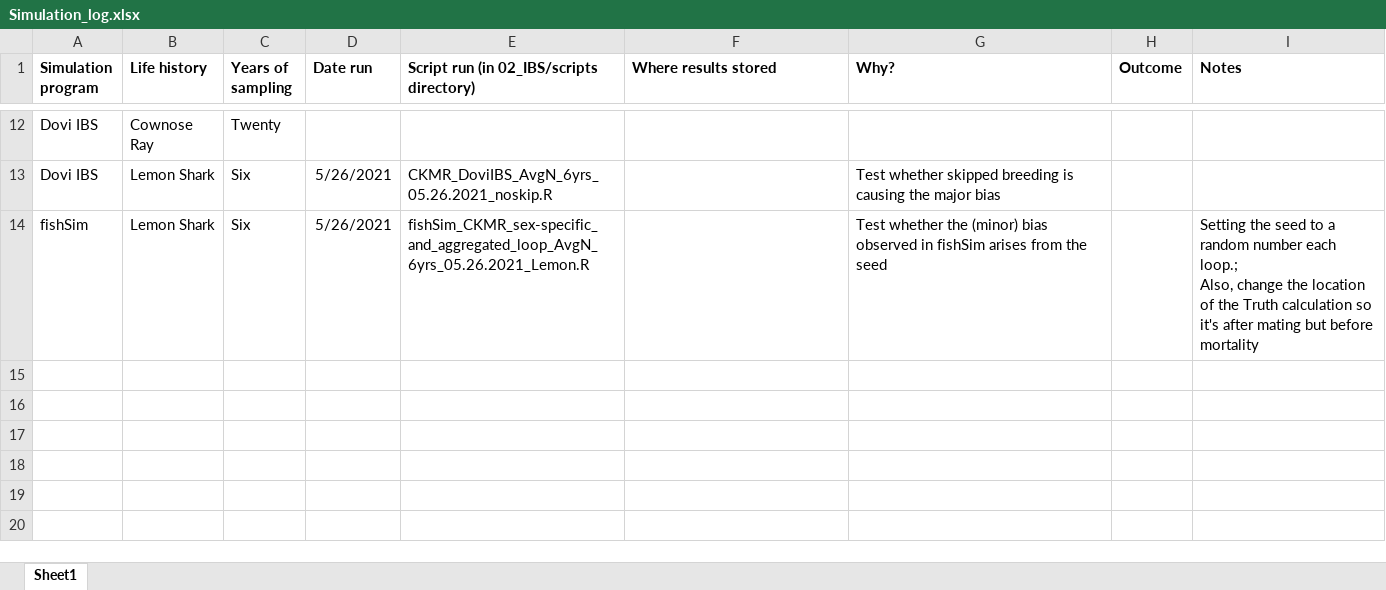
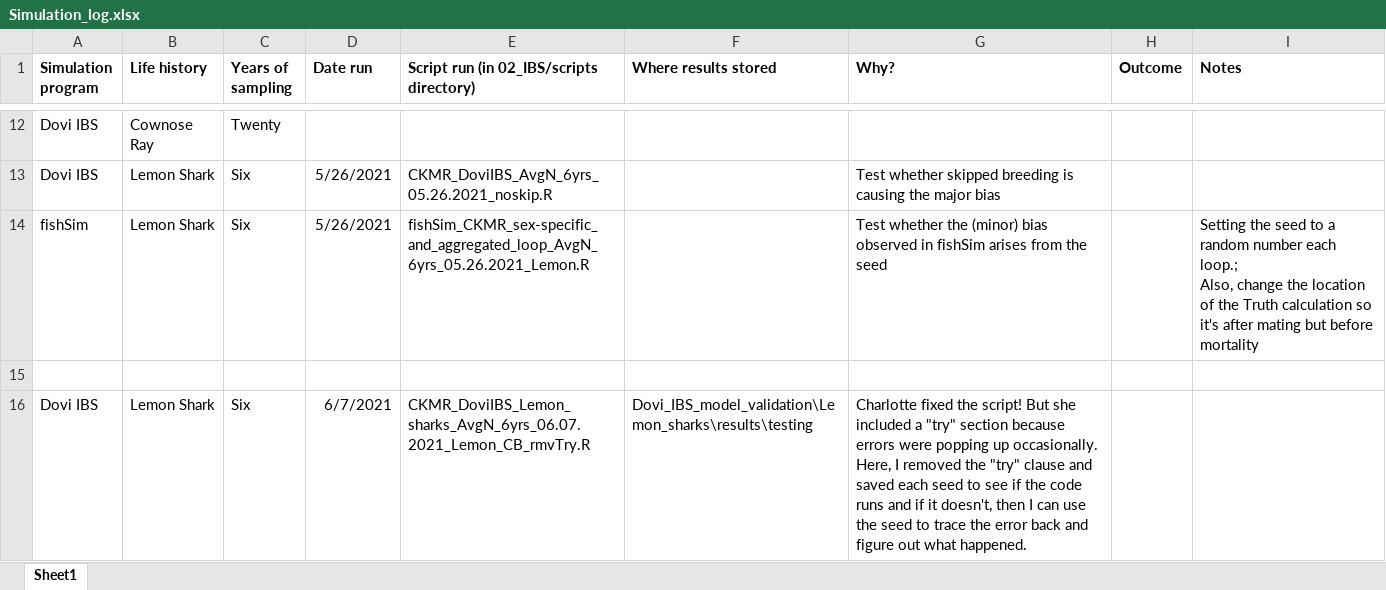
Before and after one commit to JDSwenson/LemonSharkCKMR, an Excel workbook: Simulation_log.xlsx, sheet Sheet1, drawn as a sheet; only a part is shown, gaps mark what is left out; values as stored, in another font and other column widths than the file's, no borders; the diff names each change by its address in the sheet, - before the commit and + after, or states it on an @@ line.

```diff
--- a/Simulation_log.xlsx (sheet Sheet1)
+++ b/Simulation_log.xlsx (sheet Sheet1)
+row 15: (empty)
+row 16: Dovi IBS | Lemon Shark | Six | 6/7/2021 | CKMR_DoviIBS_Lemon_sharks_AvgN_6yrs_06.07.2021_Lemon_CB_rmvTry.R | Dovi_IBS_model_validation\Lemon_sharks\results\testing | Charlotte fixed the script! But she included a "try" section because errors were popping up occasionally. Here, I removed the "try" clause and saved each seed to see if the code runs and if it doesn't, then I can use the seed to trace the error back and figure out what happened.
```
Also changed, not shown: 6 other files.
